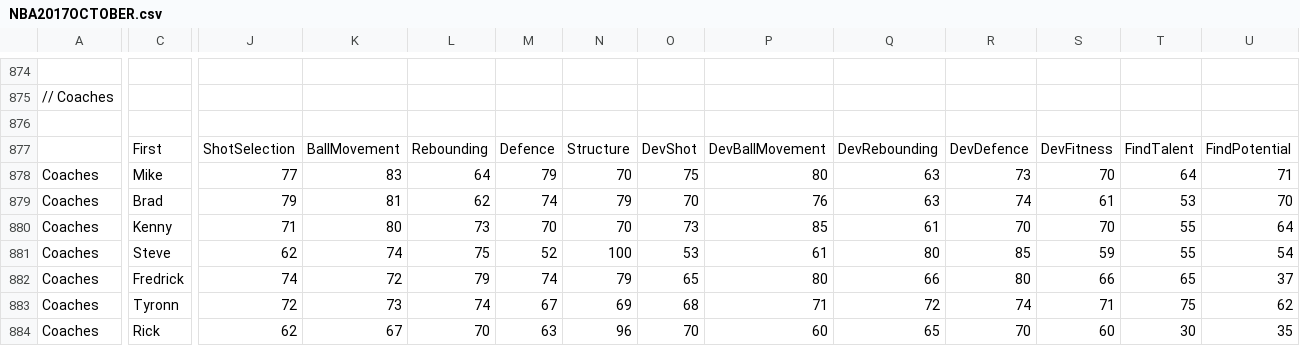
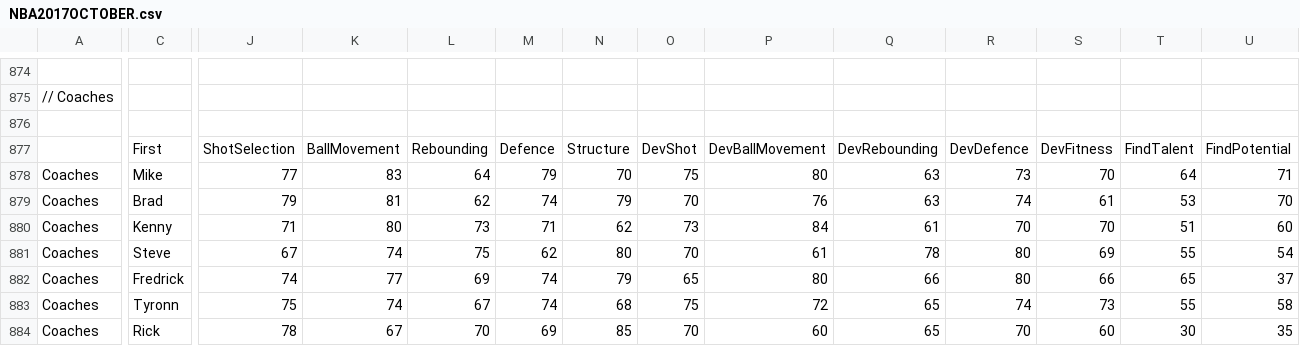
Before and after one commit to James0014/jam, a CSV file: NBA2017OCTOBER.csv, drawn as a sheet; only a part is shown, gaps mark what is left out; the diff covers the shown part only; the diff names each change by its address in the sheet, - before the commit and + after, or states it on an @@ line.

Commit message:
Update NBA2017OCTOBER.csv

```diff
--- a/NBA2017OCTOBER.csv
+++ b/NBA2017OCTOBER.csv
-M880: 70
+M880: 71
-N880: 70
+N880: 62
-P880: 85
+P880: 84
-T880: 55
+T880: 51
-U880: 64
+U880: 60
-J881: 62
+J881: 67
-M881: 52
+M881: 62
-N881: 100
+N881: 80
-O881: 53
+O881: 70
-Q881: 80
+Q881: 78
-R881: 85
+R881: 80
-S881: 59
+S881: 69
-K882: 72
+K882: 77
-L882: 79
+L882: 69
-J883: 72
+J883: 75
-K883: 73
+K883: 74
-L883: 74
+L883: 67
-M883: 67
+M883: 74
-N883: 69
+N883: 68
-O883: 68
+O883: 75
-P883: 71
+P883: 72
-Q883: 72
+Q883: 65
-S883: 71
+S883: 73
-T883: 75
+T883: 55
-U883: 62
+U883: 58
-J884: 62
+J884: 78
-M884: 63
+M884: 69
-N884: 96
+N884: 85
```
Also changed, not shown: 165 edited cells elsewhere in this file.
